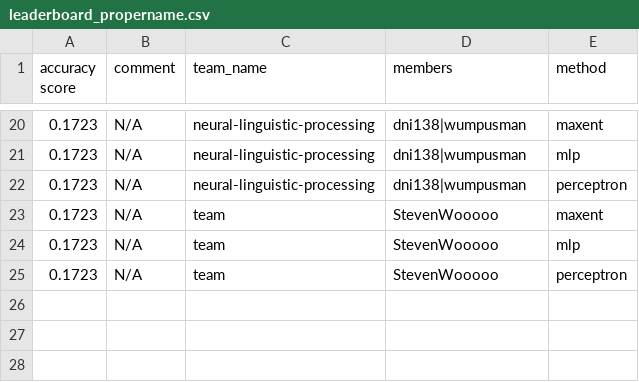
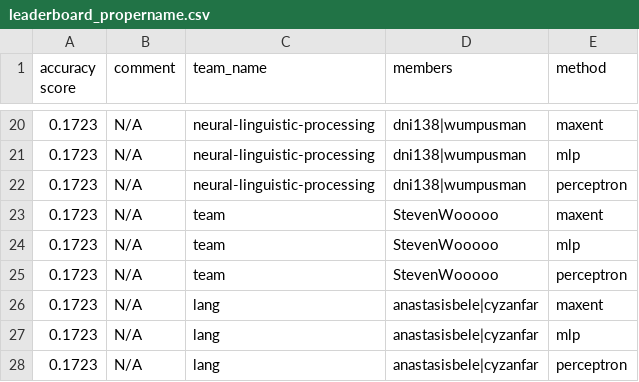
Before and after one commit to irenetung/assignment1, a CSV file: leaderboard/leaderboard_propername.csv, drawn as a sheet; only a part is shown, gaps mark what is left out; the diff names each change by its address in the sheet, - before the commit and + after, or states it on an @@ line.

Commit message:
cron update

```diff
--- a/leaderboard/leaderboard_propername.csv
+++ b/leaderboard/leaderboard_propername.csv
+row 26: 0.1723 | N/A | lang | anastasisbele|cyzanfar | maxent
+row 27: 0.1723 | N/A | lang | anastasisbele|cyzanfar | mlp
+row 28: 0.1723 | N/A | lang | anastasisbele|cyzanfar | perceptron
```
